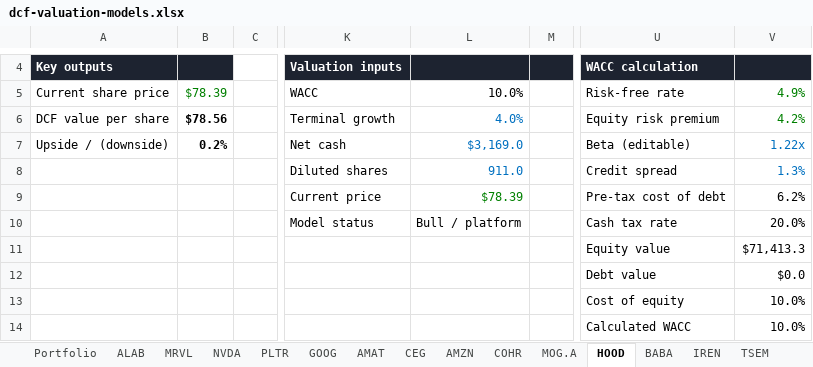
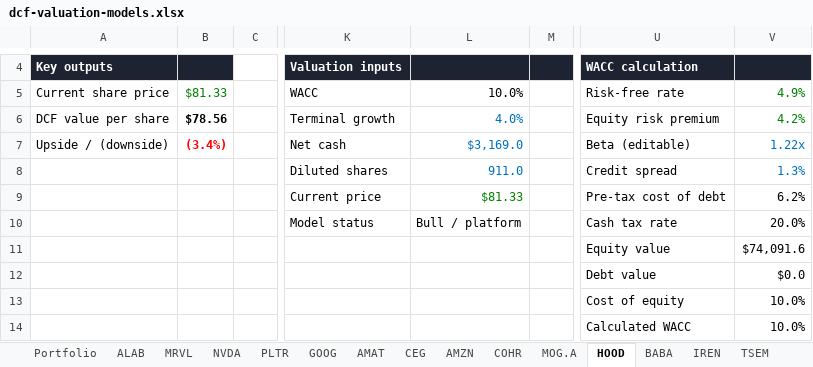
Before and after one commit to givanchris/News, an Excel workbook: files/dcf-valuation-models.xlsx, sheet HOOD, drawn as a sheet; only a part is shown, gaps mark what is left out; values as stored, in another font and other column widths than the file's, no borders; the diff names each change by its address in the sheet, - before the commit and + after, or states it on an @@ line.

```diff
--- a/files/dcf-valuation-models.xlsx (sheet HOOD)
+++ b/files/dcf-valuation-models.xlsx (sheet HOOD)
-B5: $78.39
+B5: $81.33
-B7 ($81.33): 0.2%
+B7 ($81.33): (3.4%)
-B7 text colour: black
+B7 text colour: #FF0000
-L9 (10.0%): $78.39
+L9 (10.0%): $81.33
-V11 (4.9%): $71,413.3
+V11 (4.9%): $74,091.6
```
Also changed, not shown: sheet COHR, sheet CEG, sheet MOG.A, sheet AMAT, sheet Ticker DB, sheet Portfolio, 14 more sheets, 1 other file.
